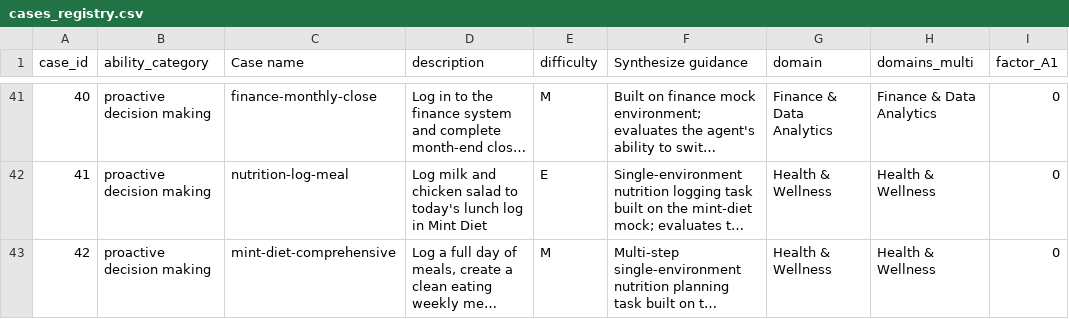
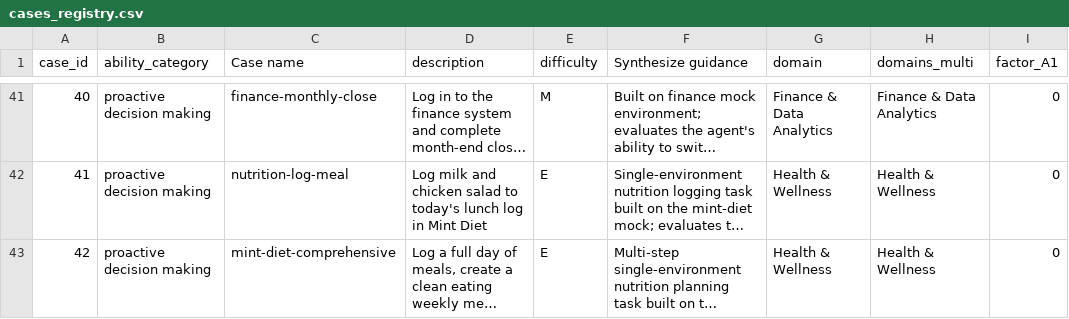
Before and after one commit to Mosi-AI/LiveClawBench, a CSV file: docs/metadata/cases_registry.csv, drawn as a sheet; only a part is shown, gaps mark what is left out; long unchanged cells end in …; the diff names each change by its address in the sheet, - before the commit and + after, or states it on an @@ line.

Commit message:
Fix mint diet registry review drift

```diff
--- a/docs/metadata/cases_registry.csv
+++ b/docs/metadata/cases_registry.csv
-E43 (difficulty): M
+E43 (difficulty): E
```
Also changed, not shown: docs/metadata/cases_registry_zh.csv, 18 other files.
